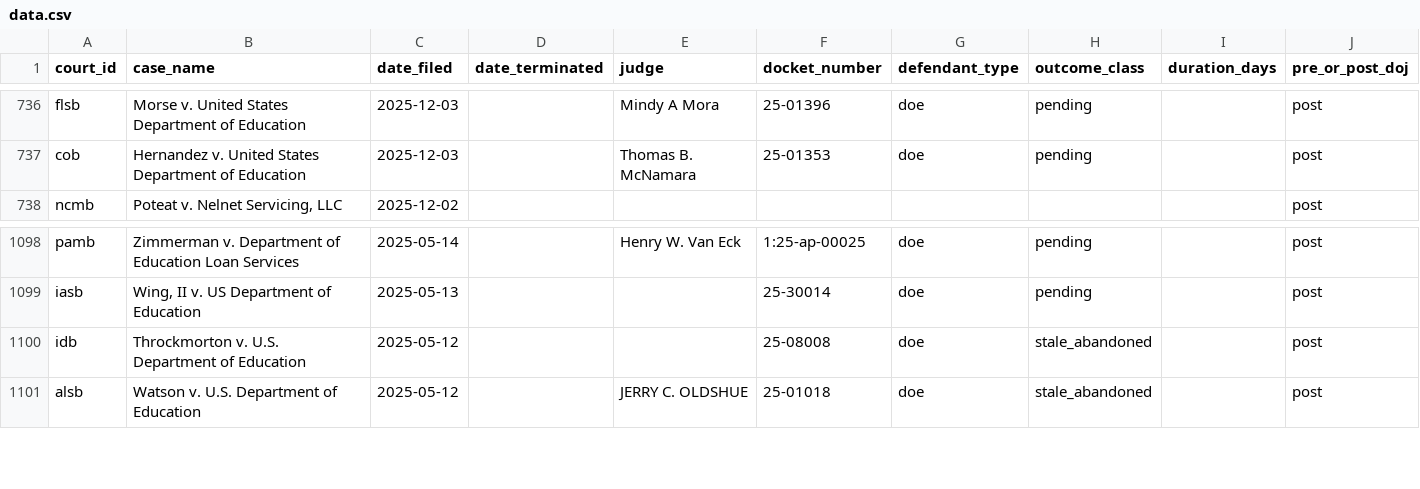
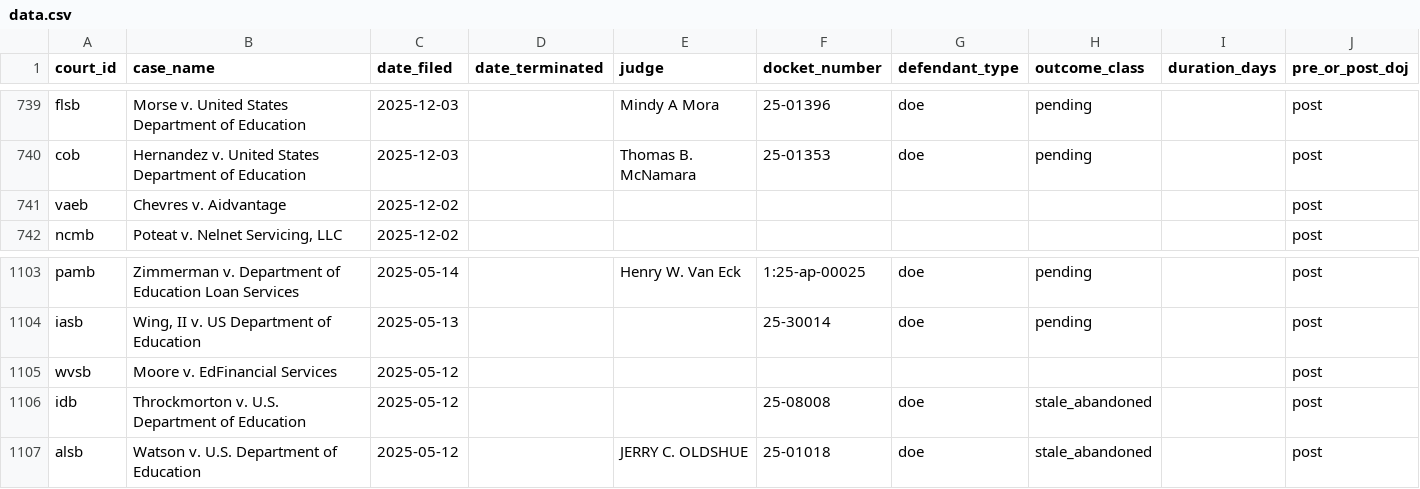
Before and after one commit to openbankruptcyproject/523a8, a CSV file: data.csv, drawn as a sheet; only a part is shown, gaps mark what is left out; the diff covers the shown part only.

```diff
--- a/data.csv
+++ b/data.csv
@@ -737,2 +740,3 @@ flsb,Morse v. United States Department of Education,2025-12-03,,Mindy A Mora,25-
 cob,Hernandez v. United States Department of Education,2025-12-03,,Thomas B. McNamara,25-01353,doe,pending,,post
+vaeb,Chevres v. Aidvantage,2025-12-02,,,,,,,post
 ncmb,"Poteat v. Nelnet Servicing, LLC",2025-12-02,,,,,,,post
@@ -1099,2 +1104,3 @@ pamb,Zimmerman v. Department of Education Loan Services,2025-05-14,,Henry W. Van
 iasb,"Wing, II v. US Department of Education",2025-05-13,,,25-30014,doe,pending,,post
+wvsb,Moore v. EdFinancial Services,2025-05-12,,,,,,,post
 idb,Throckmorton v. U.S. Department of Education,2025-05-12,,,25-08008,doe,stale_abandoned,,post
```
Also changed, not shown: 34 added rows elsewhere in this file.
